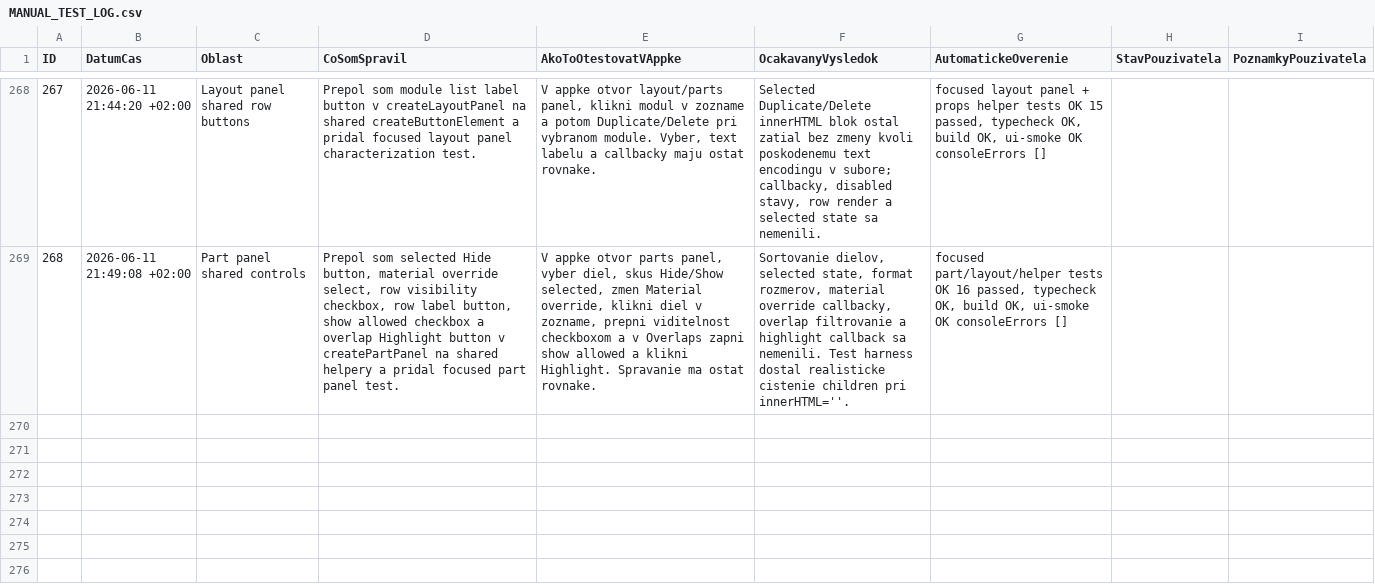
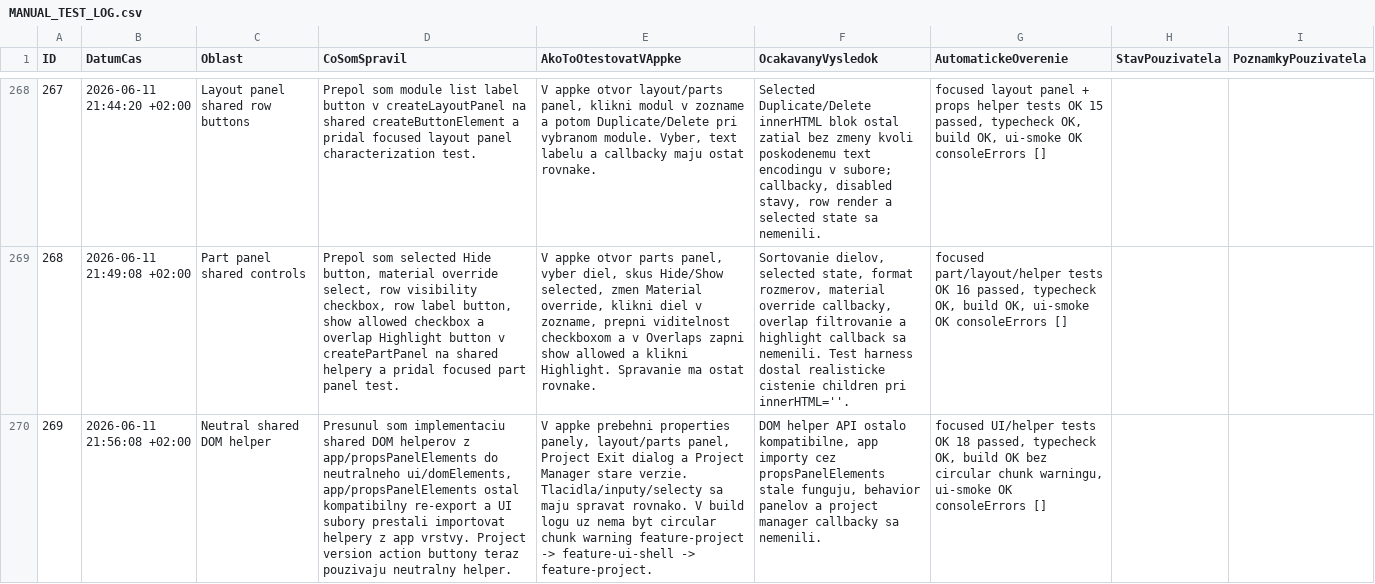
Before and after one commit to arcigy/kitchen_app, a CSV file: MANUAL_TEST_LOG.csv, drawn as a sheet; only a part is shown, gaps mark what is left out; the diff names each change by its address in the sheet, - before the commit and + after, or states it on an @@ line.

```diff
--- a/MANUAL_TEST_LOG.csv
+++ b/MANUAL_TEST_LOG.csv
+row 270: 269 | 2026-06-11 21:56:08 +02:00 | Neutral shared DOM helper | Presunul som implementaciu shared DOM helperov z app/propsPanelElements do neutralneho ui/domElements, app/propsPanelElements ostal kompatibilny re-export a UI subory prestali importovat helpery z app vrstvy. Project version action buttony teraz pouzivaju neutralny helper. | V appke prebehni properties panely, layout/parts panel, Project Exit dialog a Project Manager stare verzie. Tlacidla/inputy/selecty sa maju spravat rovnako. V build logu uz nema byt circular chunk warning feature-project -> feature-ui-shell -> feature-project. | DOM helper API ostalo kompatibilne, app importy cez propsPanelElements stale funguju, behavior panelov a project manager callbacky sa nemenili. | focused UI/helper tests OK 18 passed, typecheck OK, build OK bez circular chunk warningu, ui-smoke OK consoleErrors []
```
Also changed, not shown: 7 other files.
